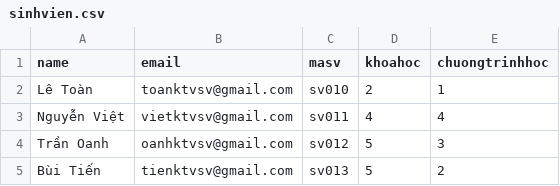
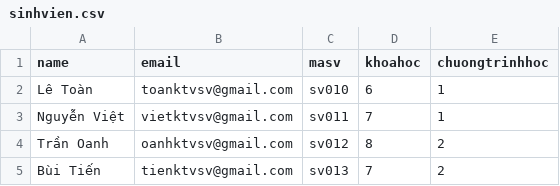
Before and after one commit to lemanhtoan/school, a CSV file: files/sinhvien.csv, drawn as a sheet.

```diff
--- a/files/sinhvien.csv
+++ b/files/sinhvien.csv
@@ -1,5 +1,5 @@
 name,email,masv,khoahoc,chuongtrinhhoc
-Lê Toàn,toanktvsv@gmail.com,sv010,2,1
-Nguyễn Việt,vietktvsv@gmail.com,sv011,4,4
-Trần Oanh,oanhktvsv@gmail.com,sv012,5,3
-Bùi Tiến,tienktvsv@gmail.com,sv013,5,2
+Lê Toàn,toanktvsv@gmail.com,sv010,6,1
+Nguyễn Việt,vietktvsv@gmail.com,sv011,7,1
+Trần Oanh,oanhktvsv@gmail.com,sv012,8,2
+Bùi Tiến,tienktvsv@gmail.com,sv013,7,2
```
Also changed, not shown: files/giangvien.csv, 9 other files.
